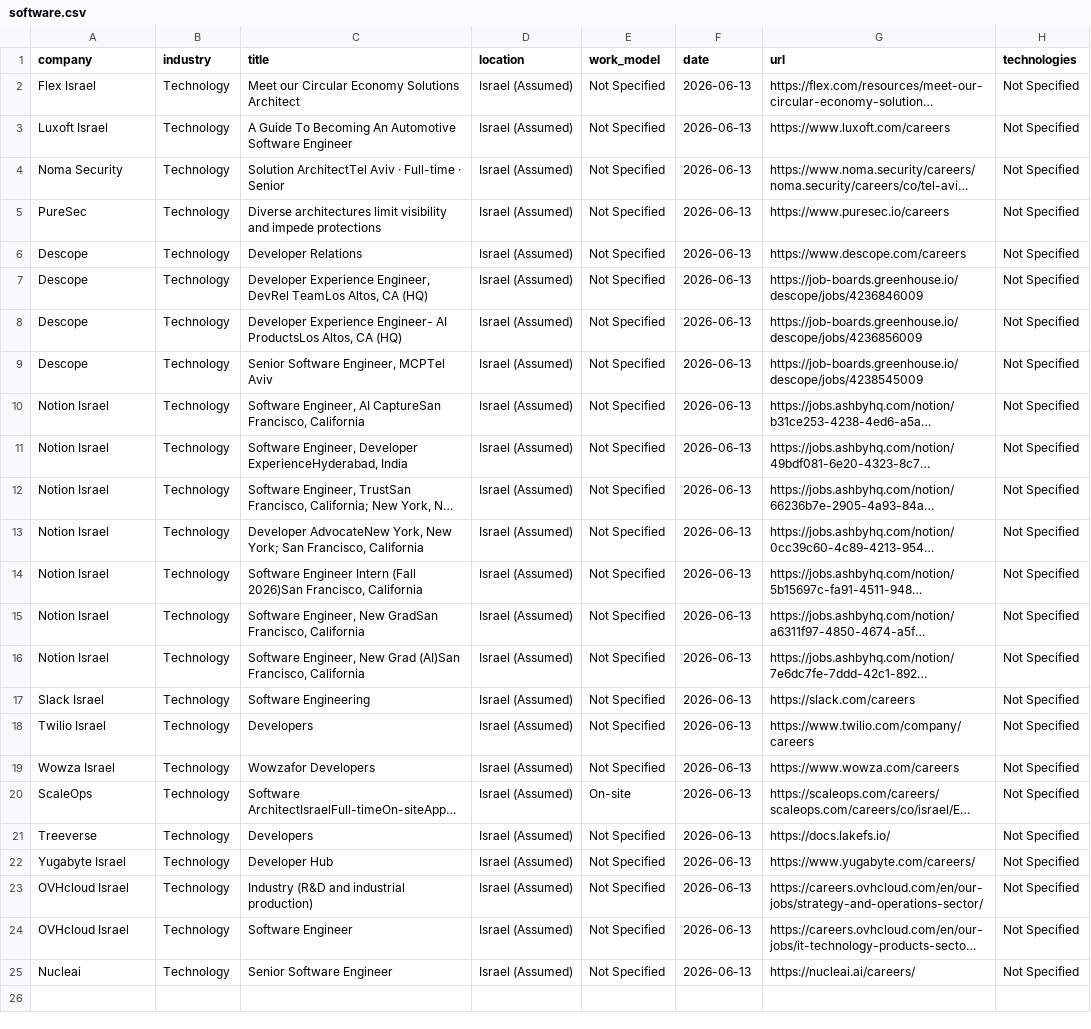
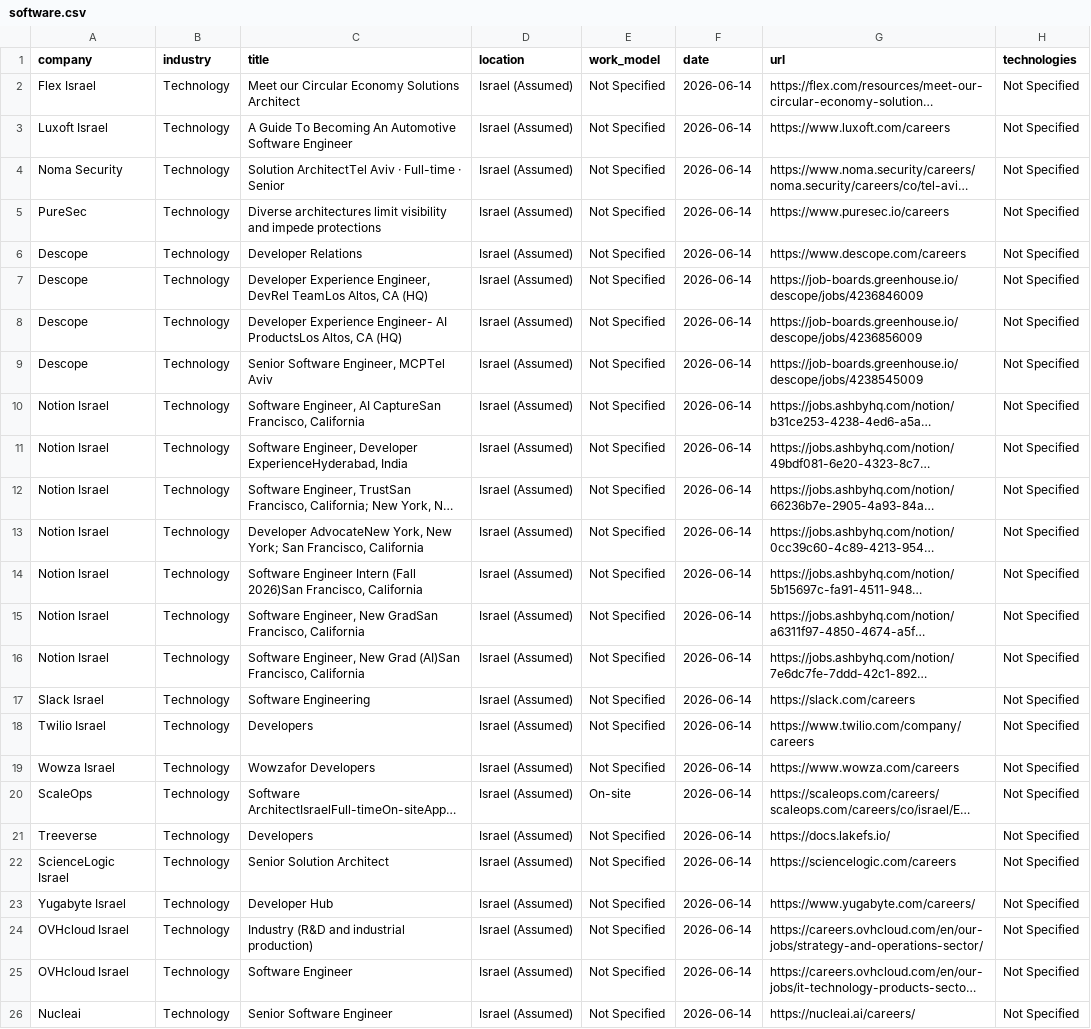
Before and after one commit to SKleeblatt/Kleeblatt-job-board, a CSV file: jobs/software.csv, drawn as a sheet; long unchanged cells end in …; addresses are those after the commit; the diff names each change by its address in the sheet, - before the commit and + after, or states it on an @@ line.

```diff
--- a/jobs/software.csv
+++ b/jobs/software.csv
-F2:F21 (date): 2026-06-13
+F2:F21 (date): 2026-06-14
+row 22: ScienceLogic Israel | Technology | Senior Solution Architect | Israel (Assumed) | Not Specified | 2026-06-14 | https://sciencelogic.com/careers | Not Specified
-F23:F26 (date): 2026-06-13
+F23:F26 (date): 2026-06-14
```
Also changed, not shown: jobs/Executive_R&D.csv, jobs/ai_engineer.csv, 17 other files.
